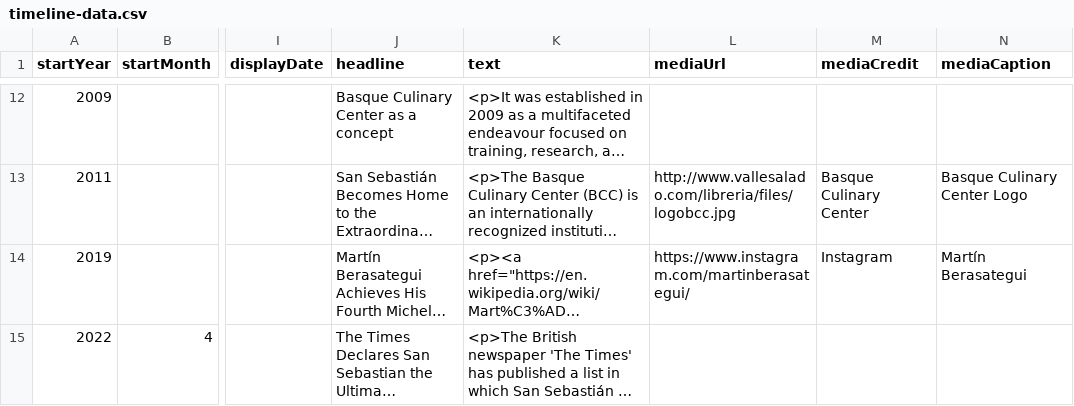
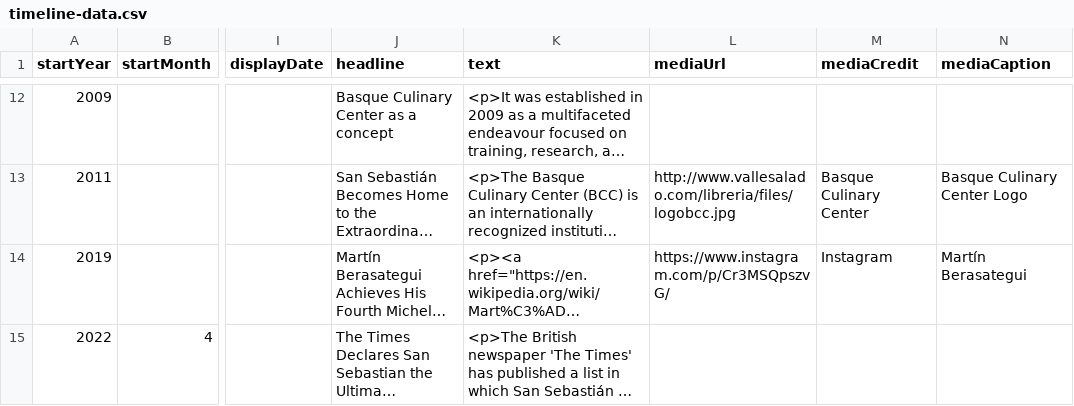
Before and after one commit to DeustoKom/MSGW2023-timeline, a CSV file: docs/groupA/timeline-data.csv, drawn as a sheet; only a part is shown, gaps mark what is left out; long unchanged cells end in …; the diff names each change by its address in the sheet, - before the commit and + after, or states it on an @@ line.

Commit message:
Add files via upload

```diff
--- a/docs/groupA/timeline-data.csv
+++ b/docs/groupA/timeline-data.csv
-L14 (mediaUrl): https://www.instagram.com/martinberasategui/
+L14 (mediaUrl): https://www.instagram.com/p/Cr3MSQpszvG/
```
